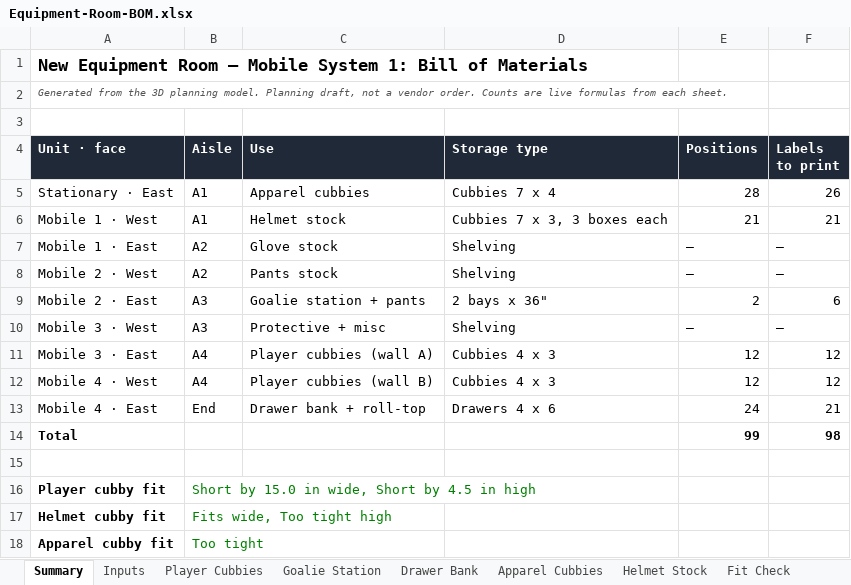
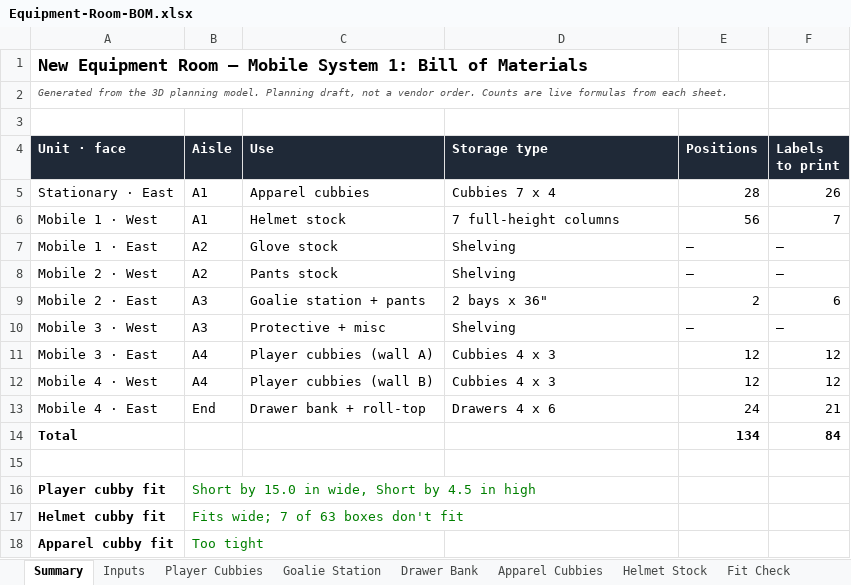
Before and after one commit to bdumaine89/awesome-claude-skills, an Excel workbook: equipment-room/Equipment-Room-BOM.xlsx, sheet Summary, drawn as a sheet; values as stored, in another font and other column widths than the file's, no borders; the diff names each change by its address in the sheet, - before the commit and + after, or states it on an @@ line.

```diff
--- a/equipment-room/Equipment-Room-BOM.xlsx (sheet Summary)
+++ b/equipment-room/Equipment-Room-BOM.xlsx (sheet Summary)
-D6 (Storage type): Cubbies 7 x 3, 3 boxes each
+D6 (Storage type): 7 full-height columns
-E6 (Positions): 21
+E6 (Positions): 56
-F6 (Labels to print): 21
+F6 (Labels to print): 7
-E14 (Positions): 99
+E14 (Positions): 134
-F14 (Labels to print): 98
+F14 (Labels to print): 84
-B17 (Aisle): Fits wide, Too tight high
+B17 (Aisle): Fits wide; 7 of 63 boxes don't fit
```
Also changed, not shown: sheet Helmet Stock, sheet Open Questions, formulas that keep their value, 1 other file.
